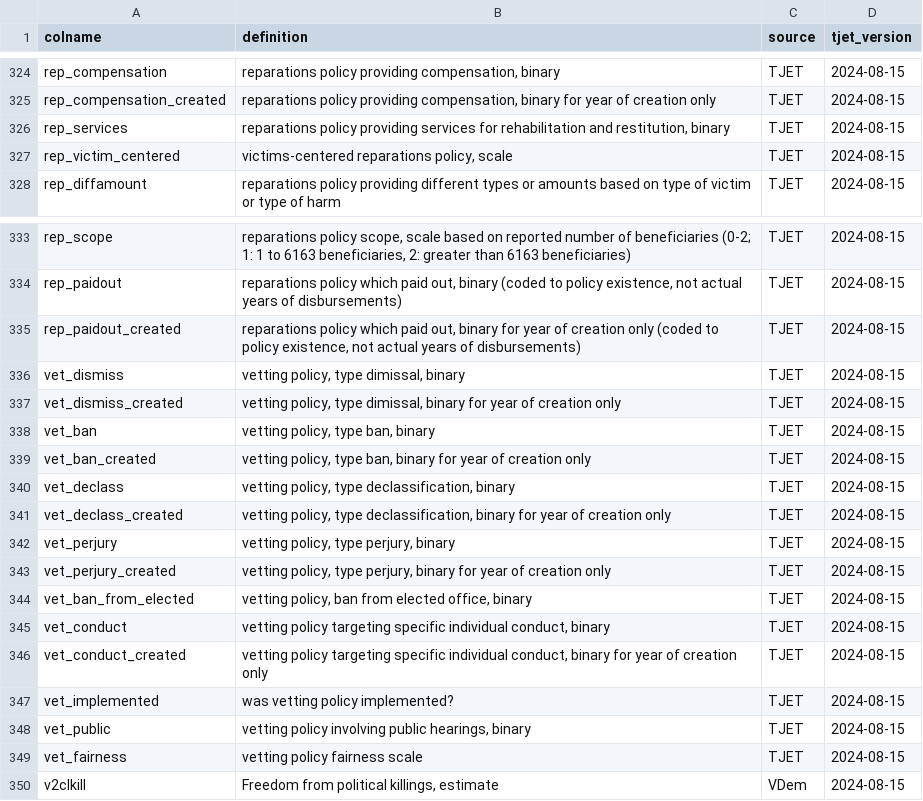
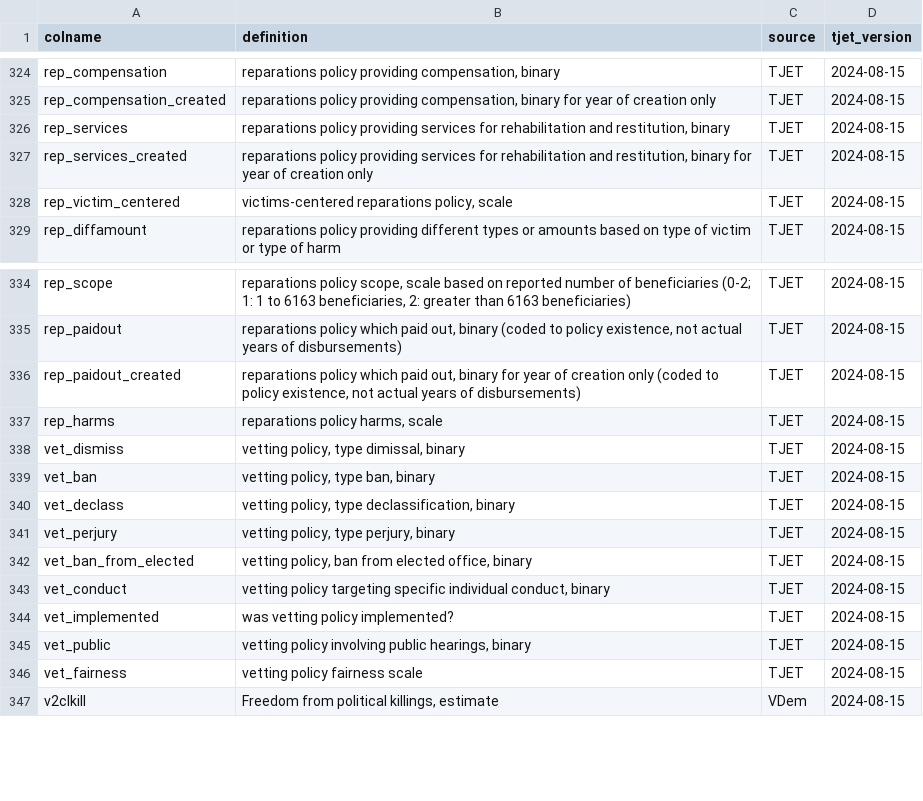
Before and after one commit to tjetdata/tjet-db, a CSV file: tjet_datasets/tjet_codebook_analyses.csv, drawn as a sheet; only a part is shown, gaps mark what is left out.

```diff
--- a/tjet_datasets/tjet_codebook_analyses.csv
+++ b/tjet_datasets/tjet_codebook_analyses.csv
@@ -326,2 +326,3 @@ rep_compensation_created,"reparations policy providing compensation, binary for
 rep_services,"reparations policy providing services for rehabilitation and restitution, binary",TJET,2024-08-15
+rep_services_created,"reparations policy providing services for rehabilitation and restitution, binary for year of creation only",TJET,2024-08-15
 rep_victim_centered,"victims-centered reparations policy, scale",TJET,2024-08-15
@@ -335,13 +336,9 @@ rep_paidout,"reparations policy which paid out, binary (coded to policy existenc
 rep_paidout_created,"reparations policy which paid out, binary for year of creation only (coded to policy existence, not actual years of disbursements)",TJET,2024-08-15
+rep_harms,"reparations policy harms, scale",TJET,2024-08-15
 vet_dismiss,"vetting policy, type dimissal, binary",TJET,2024-08-15
-vet_dismiss_created,"vetting policy, type dimissal, binary for year of creation only",TJET,2024-08-15
 vet_ban,"vetting policy, type ban, binary",TJET,2024-08-15
-vet_ban_created,"vetting policy, type ban, binary for year of creation only",TJET,2024-08-15
 vet_declass,"vetting policy, type declassification, binary",TJET,2024-08-15
-vet_declass_created,"vetting policy, type declassification, binary for year of creation only",TJET,2024-08-15
 vet_perjury,"vetting policy, type perjury, binary",TJET,2024-08-15
-vet_perjury_created,"vetting policy, type perjury, binary for year of creation only",TJET,2024-08-15
 vet_ban_from_elected,"vetting policy, ban from elected office, binary",TJET,2024-08-15
 vet_conduct,"vetting policy targeting specific individual conduct, binary",TJET,2024-08-15
-vet_conduct_created,"vetting policy targeting specific individual conduct, binary for year of creation only",TJET,2024-08-15
 vet_implemented,was vetting policy implemented?,TJET,2024-08-15
```
Also changed, not shown: tjet_datasets/tjet_codebook.csv.
